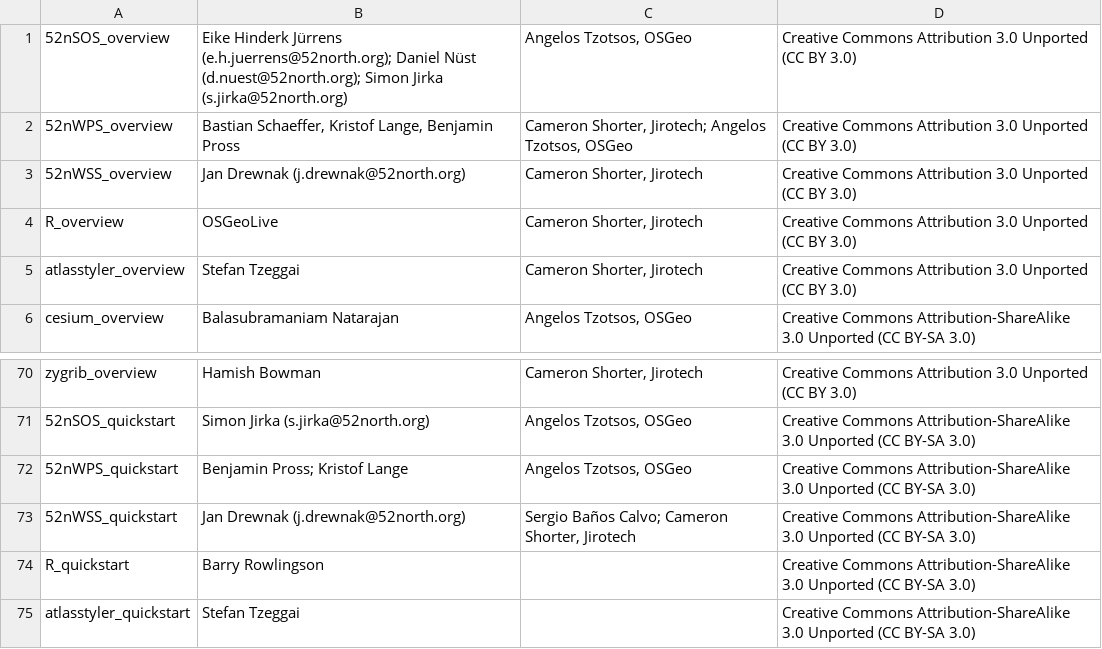
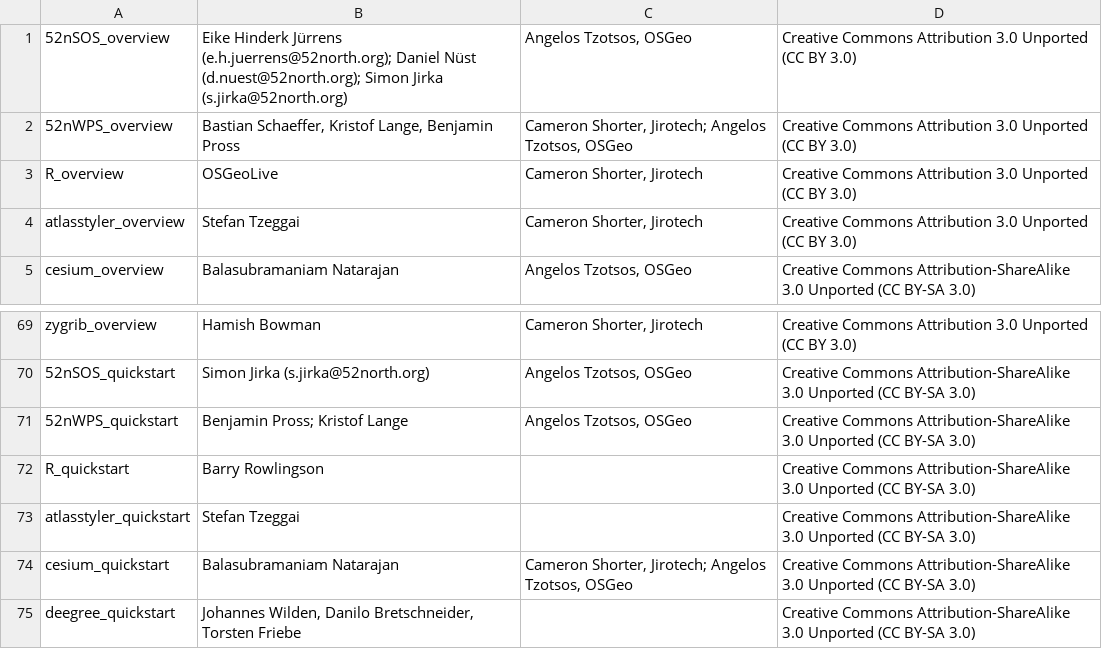
Before and after one commit to OSGeo/OSGeoLive-doc, a CSV file: licenses.csv, drawn as a sheet; only a part is shown, gaps mark what is left out; the shorter side is filled out with more unchanged rows.

Commit message:
(license) no need of documentation licence of retired project

```diff
--- a/licenses.csv
+++ b/licenses.csv
@@ -2,3 +2,2 @@
 "52nWPS_overview","Bastian Schaeffer, Kristof Lange, Benjamin Pross","Cameron Shorter, Jirotech; Angelos Tzotsos, OSGeo","Creative Commons Attribution 3.0 Unported (CC BY 3.0)"
-"52nWSS_overview","Jan Drewnak (j.drewnak@52north.org)","Cameron Shorter, Jirotech","Creative Commons Attribution 3.0 Unported (CC BY 3.0)"
 "R_overview","OSGeoLive","Cameron Shorter, Jirotech","Creative Commons Attribution 3.0 Unported (CC BY 3.0)"
@@ -72,3 +71,2 @@
 "52nWPS_quickstart","Benjamin Pross; Kristof Lange","Angelos Tzotsos, OSGeo","Creative Commons Attribution-ShareAlike 3.0 Unported  (CC BY-SA 3.0)"
-"52nWSS_quickstart","Jan Drewnak (j.drewnak@52north.org)","Sergio Baños Calvo; Cameron Shorter, Jirotech","Creative Commons Attribution-ShareAlike 3.0 Unported  (CC BY-SA 3.0)"
 "R_quickstart","Barry Rowlingson","","Creative Commons Attribution-ShareAlike 3.0 Unported  (CC BY-SA 3.0)"
```
